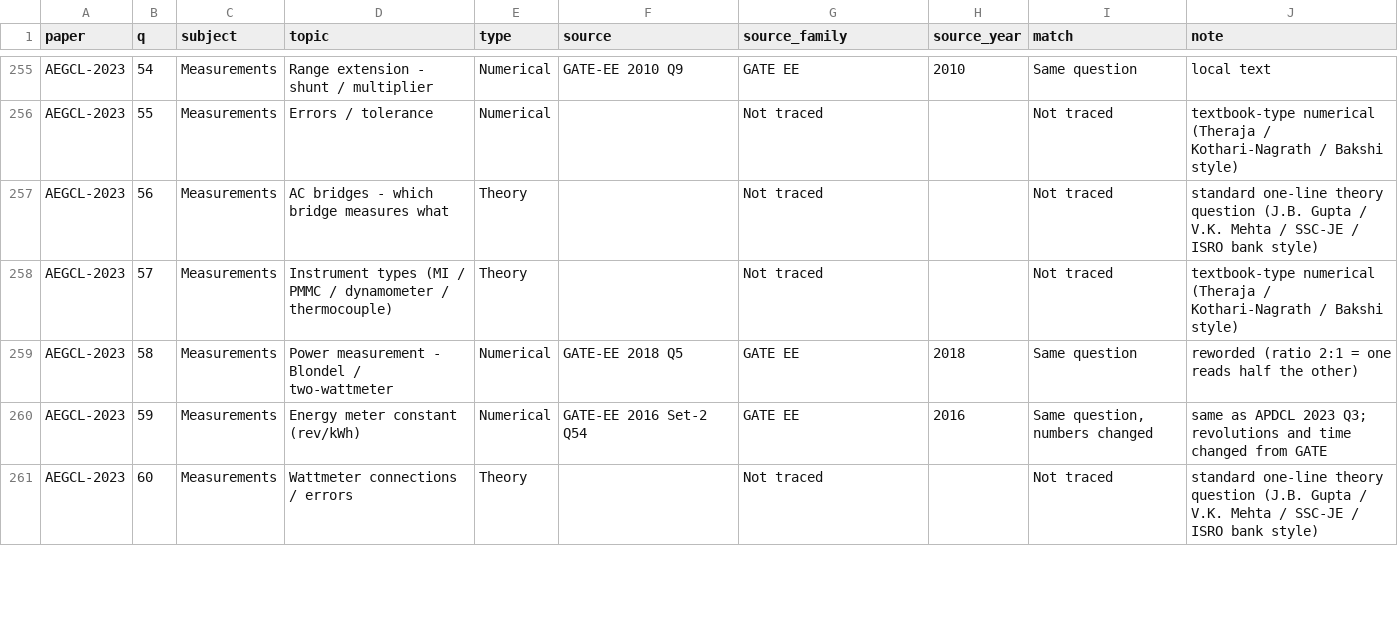
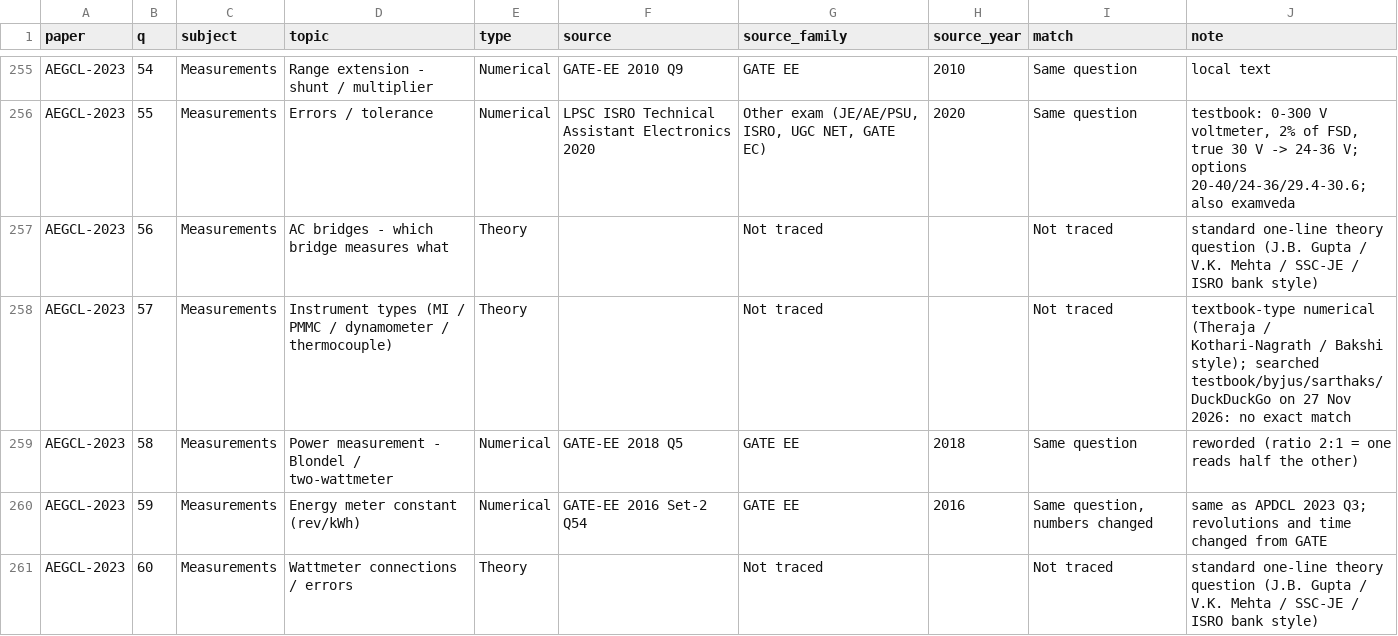
Before and after one commit to rajdeepthaosen7/power-prep, a CSV file: content/analysis/apsc-2023-sources.csv, drawn as a sheet; only a part is shown, gaps mark what is left out; the diff covers the shown part only; the diff names each change by its address in the sheet, - before the commit and + after, or states it on an @@ line.

```diff
--- a/content/analysis/apsc-2023-sources.csv
+++ b/content/analysis/apsc-2023-sources.csv
-F256 (source): (empty)
+F256 (source): LPSC ISRO Technical Assistant Electronics 2020
-G256 (source_family): Not traced
+G256 (source_family): Other exam (JE/AE/PSU, ISRO, UGC NET, GATE EC)
-H256 (source_year): (empty)
+H256 (source_year): 2020
-I256 (match): Not traced
+I256 (match): Same question
-J256 (note): textbook-type numerical (Theraja / Kothari-Nagrath / Bakshi style)
+J256 (note): testbook: 0-300 V voltmeter, 2% of FSD, true 30 V -> 24-36 V; options 20-40/24-36/29.4-30.6; also examveda
-J258 (note): …/ Bakshi style)
+J258 (note): …/ Bakshi style); searched testbook/byjus/sarthaks/DuckDuckGo on 27 Nov 2026: no exact match
```
Also changed, not shown: 141 edited cells elsewhere in this file, 3 other files.
